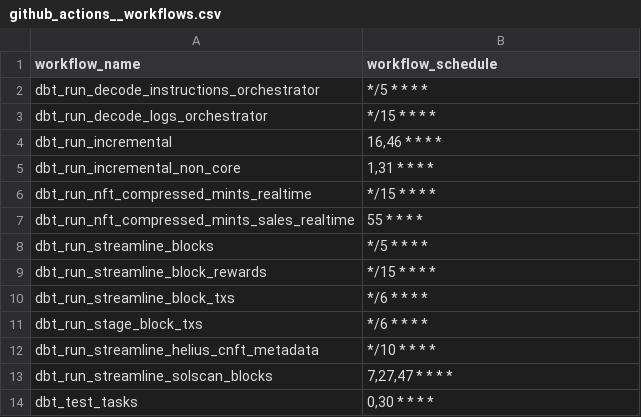
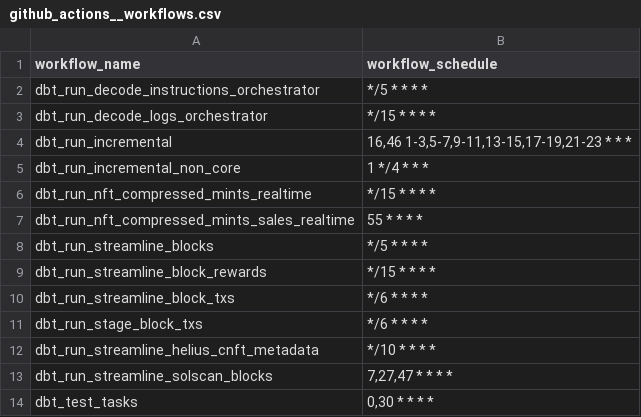
Before and after one commit to FlipsideCrypto/solana-models, a CSV file: data/github_actions__workflows.csv, drawn as a sheet.

Commit message:
Update/core noncore schedule (#805)
* update core and noncore runs

* run votes with core

```diff
--- a/data/github_actions__workflows.csv
+++ b/data/github_actions__workflows.csv
@@ -3,4 +3,4 @@ dbt_run_decode_instructions_orchestrator,"*/5 * * * *"
 dbt_run_decode_logs_orchestrator,"*/15 * * * *"
-dbt_run_incremental,"16,46 * * * *"
-dbt_run_incremental_non_core,"1,31 * * * *"
+dbt_run_incremental,"16,46 1-3,5-7,9-11,13-15,17-19,21-23 * * *"
+dbt_run_incremental_non_core,"1 */4 * * *"
 dbt_run_nft_compressed_mints_realtime,"*/15 * * * *"
```
Also changed, not shown: 2 other files.
